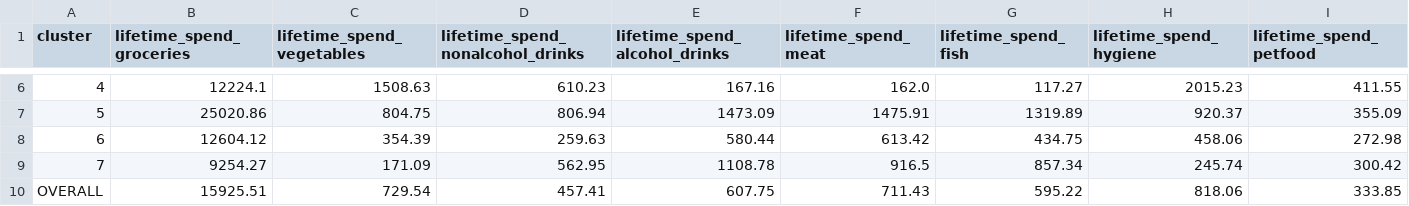
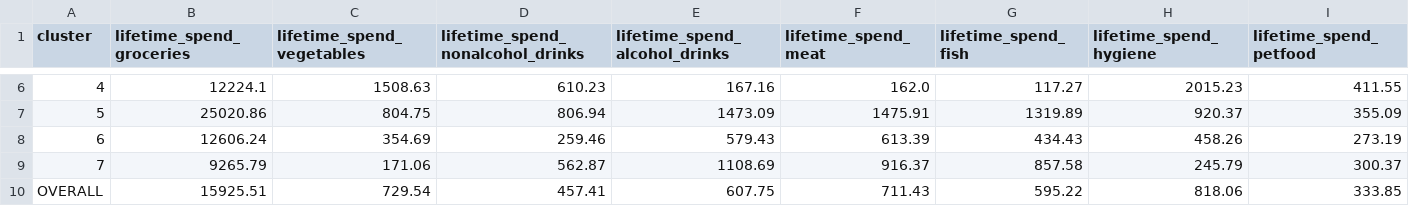
Before and after one commit to CarlotaMarto/CostumerSegP_MLII, a CSV file: datasets/segment_spend_profile.csv, drawn as a sheet; only a part is shown, gaps mark what is left out; the diff covers the shown part only; the diff names each change by its address in the sheet, - before the commit and + after, or states it on an @@ line.

```diff
--- a/datasets/segment_spend_profile.csv
+++ b/datasets/segment_spend_profile.csv
-B8 (lifetime_spend_groceries): 12604.12
+B8 (lifetime_spend_groceries): 12606.24
-C8 (lifetime_spend_vegetables): 354.39
+C8 (lifetime_spend_vegetables): 354.69
-D8 (lifetime_spend_nonalcohol_drinks): 259.63
+D8 (lifetime_spend_nonalcohol_drinks): 259.46
-E8 (lifetime_spend_alcohol_drinks): 580.44
+E8 (lifetime_spend_alcohol_drinks): 579.43
-F8 (lifetime_spend_meat): 613.42
+F8 (lifetime_spend_meat): 613.39
-G8 (lifetime_spend_fish): 434.75
+G8 (lifetime_spend_fish): 434.43
-H8 (lifetime_spend_hygiene): 458.06
+H8 (lifetime_spend_hygiene): 458.26
-I8 (lifetime_spend_petfood): 272.98
+I8 (lifetime_spend_petfood): 273.19
-B9 (lifetime_spend_groceries): 9254.27
+B9 (lifetime_spend_groceries): 9265.79
-C9 (lifetime_spend_vegetables): 171.09
+C9 (lifetime_spend_vegetables): 171.06
-D9 (lifetime_spend_nonalcohol_drinks): 562.95
+D9 (lifetime_spend_nonalcohol_drinks): 562.87
-E9 (lifetime_spend_alcohol_drinks): 1108.78
+E9 (lifetime_spend_alcohol_drinks): 1108.69
-F9 (lifetime_spend_meat): 916.5
+F9 (lifetime_spend_meat): 916.37
-G9 (lifetime_spend_fish): 857.34
+G9 (lifetime_spend_fish): 857.58
-H9 (lifetime_spend_hygiene): 245.74
+H9 (lifetime_spend_hygiene): 245.79
-I9 (lifetime_spend_petfood): 300.42
+I9 (lifetime_spend_petfood): 300.37
```
Also changed, not shown: 30 edited cells elsewhere in this file, datasets/customer_segments.csv, datasets/outlier_dataset.csv, 19 other files.
